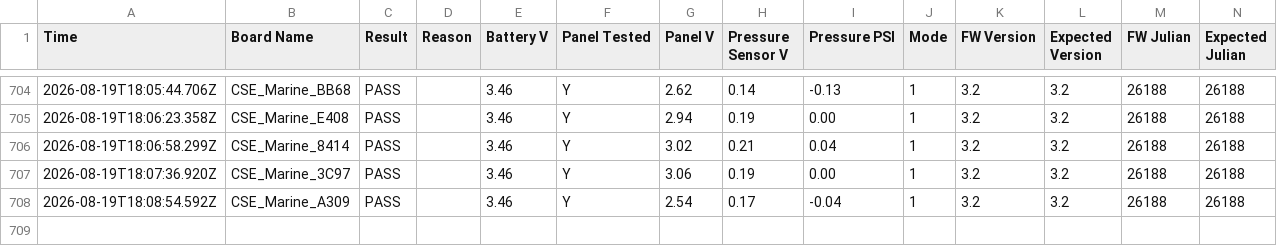
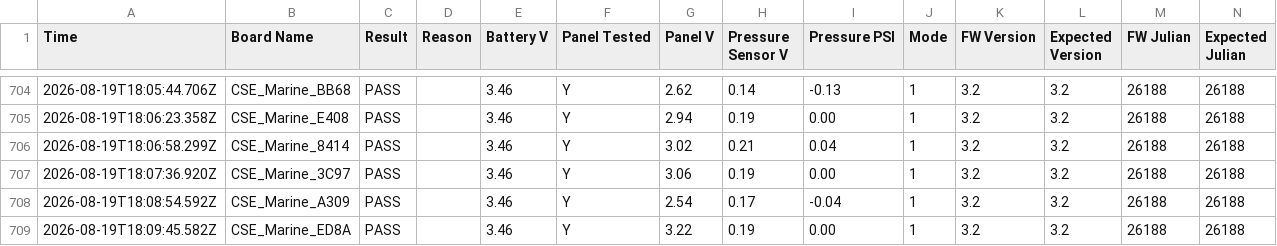
Before and after one commit to gmiedema-cse/Westshore-Testing-Log, a CSV file: test_log.csv, drawn as a sheet; only a part is shown, gaps mark what is left out.

Commit message:
Update test log (708 results)

```diff
--- a/test_log.csv
+++ b/test_log.csv
@@ -708 +708,2 @@ Time,Board Name,Result,Reason,Battery V,Panel Tested,Panel V,Pressure Sensor V,P
 2026-08-19T18:08:54.592Z,CSE_Marine_A309,PASS,,3.46,Y,2.54,0.17,-0.04,1,3.2,3.2,26188,26188
+2026-08-19T18:09:45.582Z,CSE_Marine_ED8A,PASS,,3.46,Y,3.22,0.19,0.00,1,3.2,3.2,26188,26188
```
